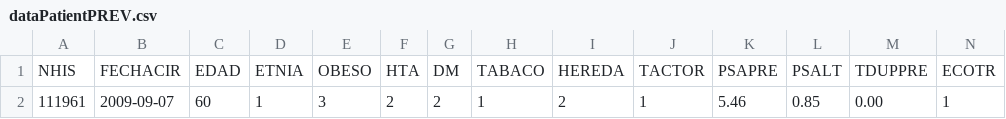
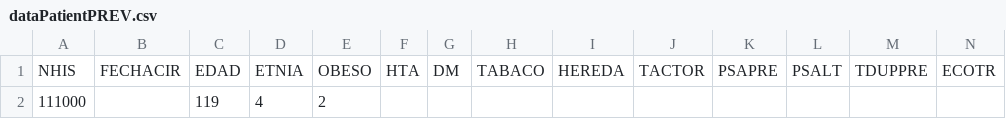
Before and after one commit to davicillo22/TFG, a CSV file: TFG/dataPatientPREV.csv, drawn as a sheet; only a part is shown; removed rows and columns are numbered as before the commit, all else as after; rows hold the shown columns only; the diff names each change by its address in the sheet, - before the commit and + after, or states it on an @@ line.

```diff
--- a/TFG/dataPatientPREV.csv
+++ b/TFG/dataPatientPREV.csv
-row 2: 111961 | 2009-09-07 | 60 | 1 | 3 | 2 | 2 | 1 | 2 | 1 | 5.46 | 0.85 | 0.00 | 1
+row 2: 111000 |  | 119 | 4 | 2
```
Also changed, not shown: TFG/dataPatient.csv, 2 other files.
